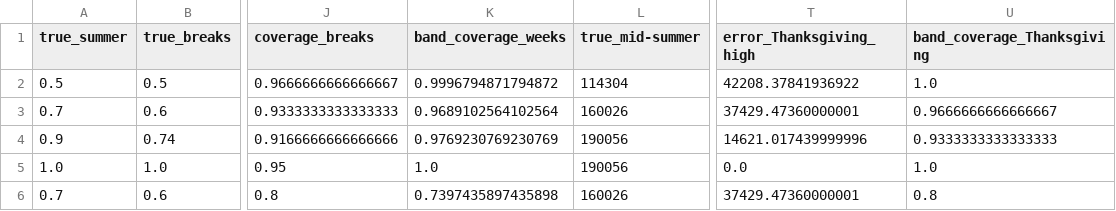
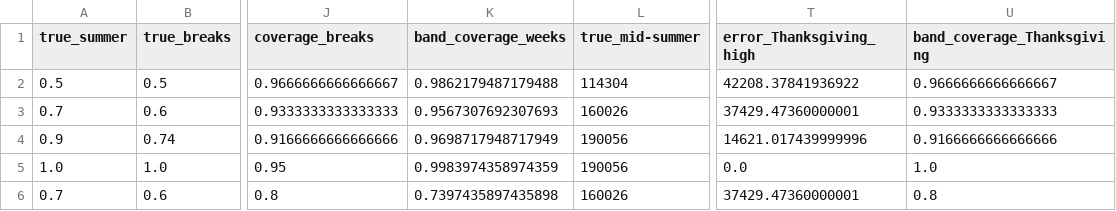
Before and after one commit to AS-XS/Boston-breathes, a CSV file: data/processed/population_accuracy.csv, drawn as a sheet; only a part is shown, gaps mark what is left out; the diff names each change by its address in the sheet, - before the commit and + after, or states it on an @@ line.

```diff
--- a/data/processed/population_accuracy.csv
+++ b/data/processed/population_accuracy.csv
-K2 (band_coverage_weeks): 0.9996794871794872
+K2 (band_coverage_weeks): 0.9862179487179488
-U2 (band_coverage_Thanksgiving): 1.0
+U2 (band_coverage_Thanksgiving): 0.9666666666666667
-K3 (band_coverage_weeks): 0.9689102564102564
+K3 (band_coverage_weeks): 0.9567307692307693
-U3 (band_coverage_Thanksgiving): 0.9666666666666667
+U3 (band_coverage_Thanksgiving): 0.9333333333333333
-K4 (band_coverage_weeks): 0.9769230769230769
+K4 (band_coverage_weeks): 0.9698717948717949
-U4 (band_coverage_Thanksgiving): 0.9333333333333333
+U4 (band_coverage_Thanksgiving): 0.9166666666666666
-K5 (band_coverage_weeks): 1.0
+K5 (band_coverage_weeks): 0.9983974358974359
```
Also changed, not shown: data/processed/population_estimate.csv, data/processed/population_forecast.csv, 17 other files.
